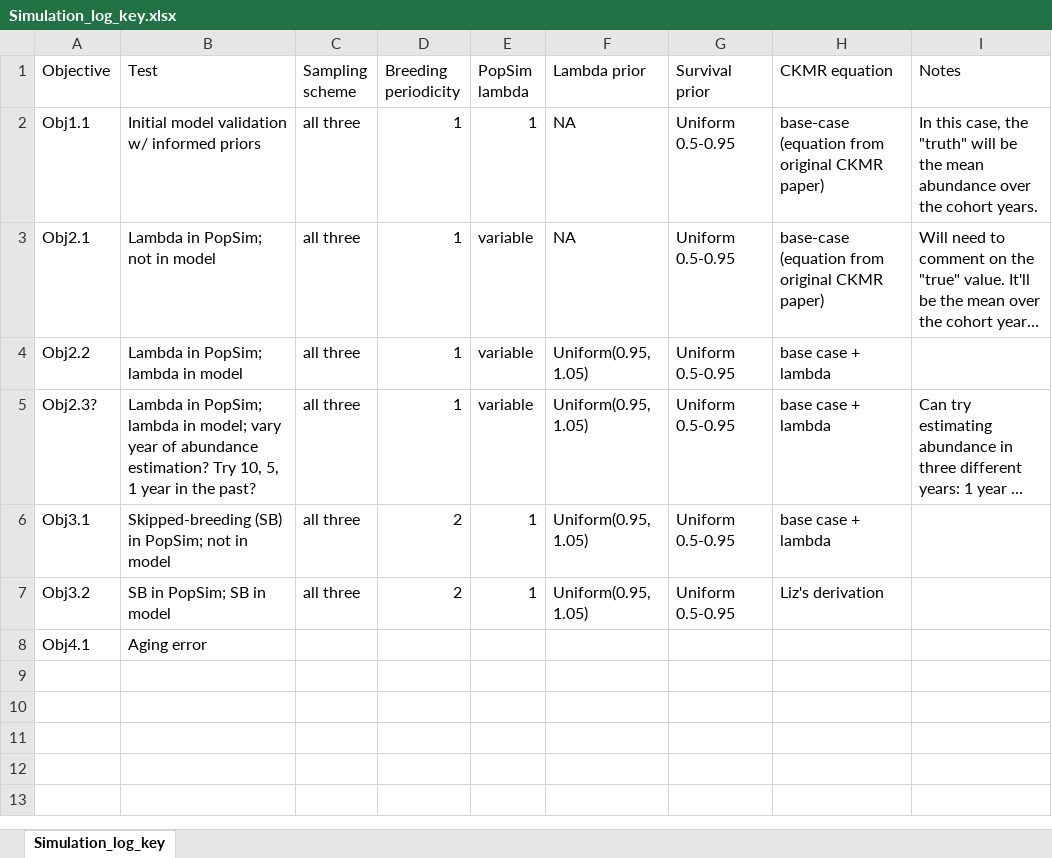
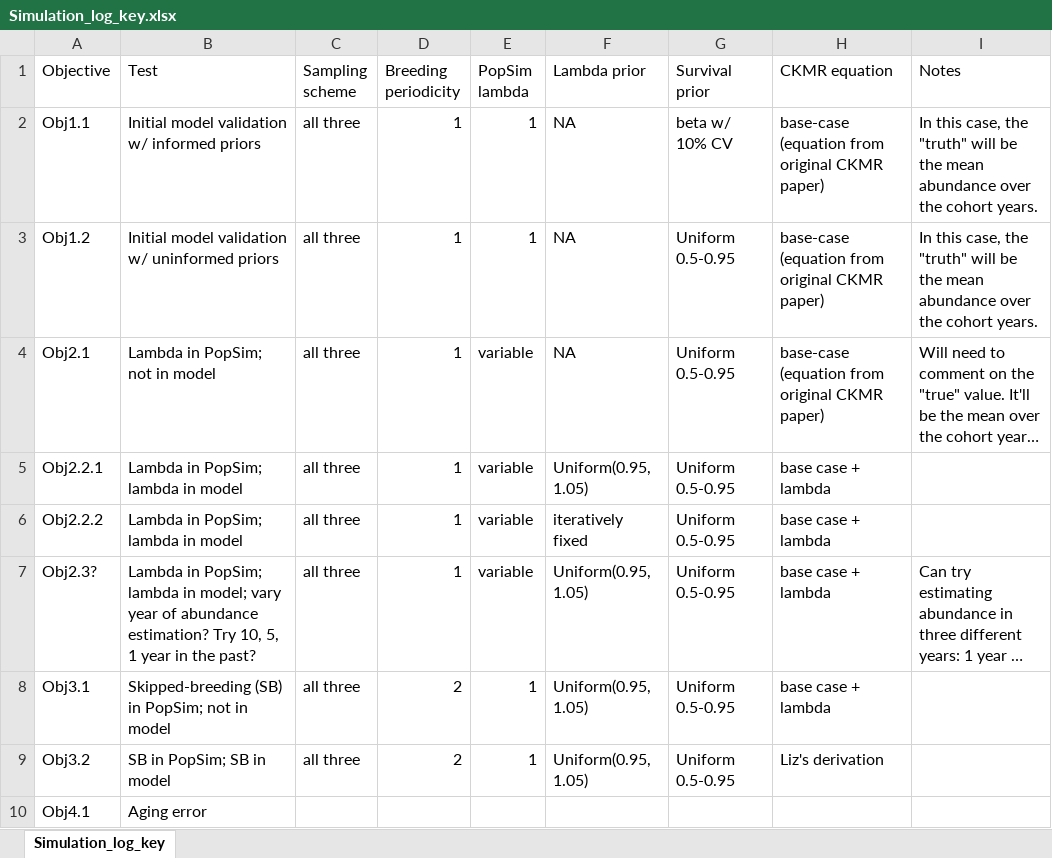
Before and after one commit to JDSwenson/LemonSharkCKMR, an Excel workbook: Simulation_log_key.xlsx, sheet Simulation_log_key, drawn as a sheet; only a part is shown; the shorter side is filled out with more unchanged rows; long unchanged cells end in …; values as stored, in another font and other column widths than the file's, no borders; addresses are those after the commit; the diff names each change by its address in the sheet, - before the commit and + after, or states it on an @@ line.

Commit message:
Update Objective 1 and 2 scripts

```diff
--- a/Simulation_log_key.xlsx (sheet Simulation_log_key)
+++ b/Simulation_log_key.xlsx (sheet Simulation_log_key)
-G2 (Survival prior): Uniform 0.5-0.95
+G2 (Survival prior): beta w/ 10% CV
+row 3: Obj1.2 | Initial model validation w/ uninformed priors | all three | 1 | 1 | NA | Uniform 0.5-0.95 | base-case (equation from original CKMR paper) | In this case, the "truth" will be the mean abundance over the cohort years.
-A5 (Objective): Obj2.2
+A5 (Objective): Obj2.2.1
+row 6: Obj2.2.2 | Lambda in PopSim; lambda in model | all three | 1 | variable | iteratively fixed | Uniform 0.5-0.95 | base case + lambda
```
Also changed, not shown: 19 other files.
